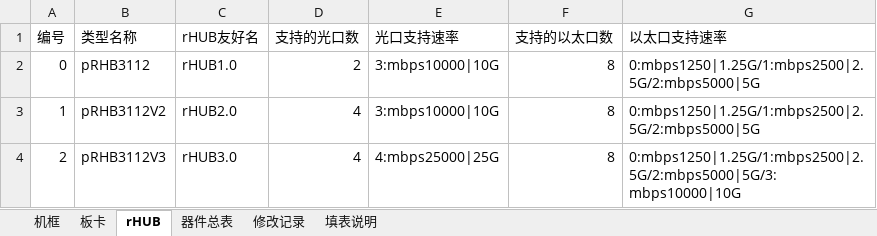
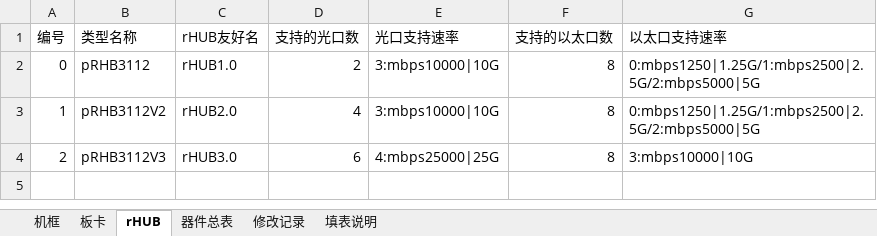
Before and after one commit to 180579045/LMT2018, an Excel workbook: Src/SCMT/tools/RruAntAlarmError/RruAntAlarmError/cfg/器件表.xlsx, sheet rHUB, drawn as a sheet; values as stored, in another font and other column widths than the file's, no borders; the diff names each change by its address in the sheet, - before the commit and + after, or states it on an @@ line.

```diff
--- a/Src/SCMT/tools/RruAntAlarmError/RruAntAlarmError/cfg/器件表.xlsx (sheet rHUB)
+++ b/Src/SCMT/tools/RruAntAlarmError/RruAntAlarmError/cfg/器件表.xlsx (sheet rHUB)
-D4 (支持的光口数): 4
+D4 (支持的光口数): 6
-G4 (以太口支持速率): 0:mbps1250|1.25G/1:mbps2500|2.5G/2:mbps5000|5G/3:mbps10000|10G
+G4 (以太口支持速率): 3:mbps10000|10G
```
Also changed, not shown: 1 other file.
